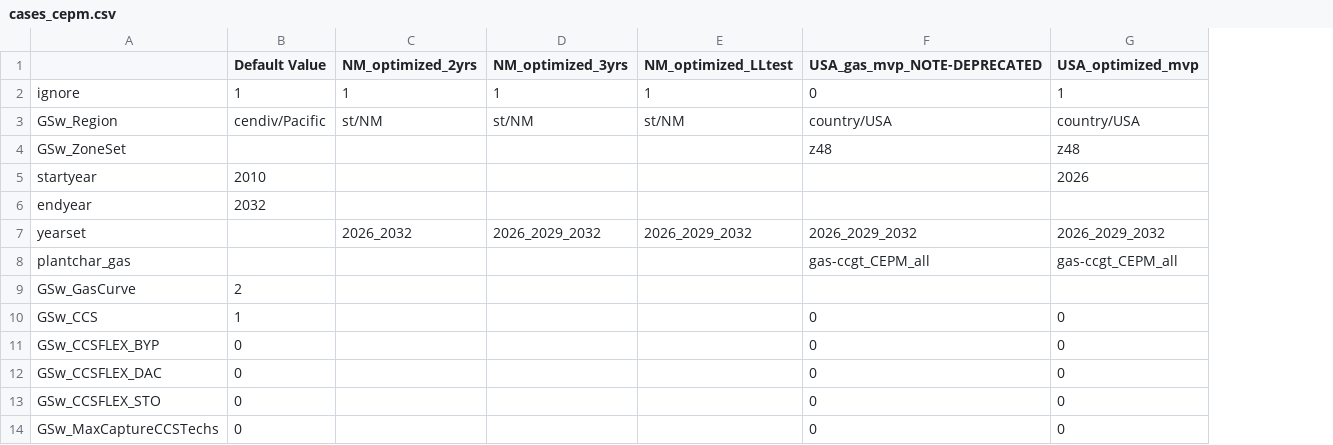
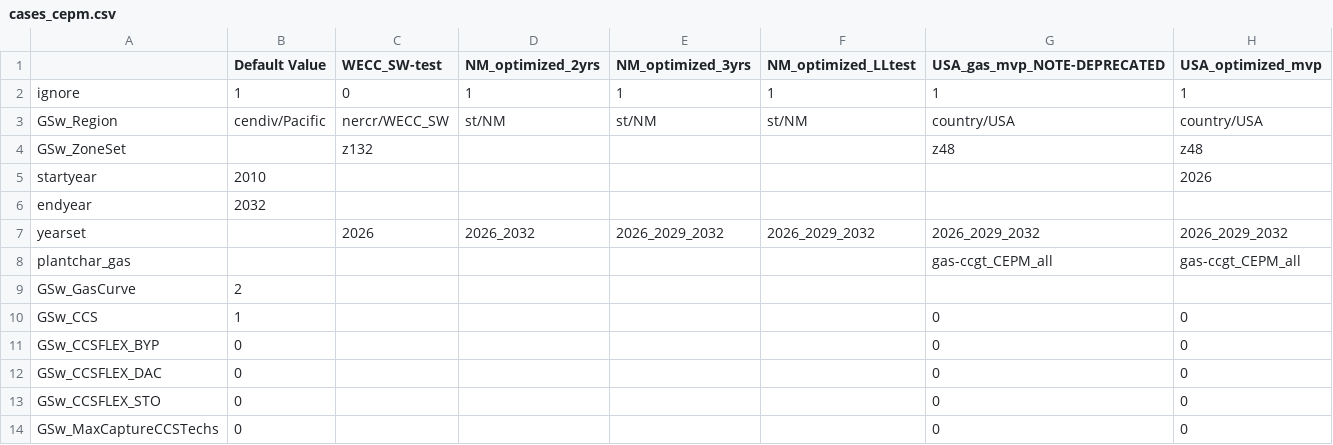
Before and after one commit to RMI/ReEDS-CEPM, a CSV file: cases_cepm.csv, drawn as a sheet; only a part is shown; addresses are those after the commit; the diff names each change by its address in the sheet, - before the commit and + after, or states it on an @@ line.

Commit message:
add wecc_sw-test

```diff
--- a/cases_cepm.csv
+++ b/cases_cepm.csv
+column C (WECC_SW-test), rows 2-7: 0 | nercr/WECC_SW | z132 |  |  | 2026
-G2 (USA_gas_mvp_NOTE-DEPRECATED): 0
+G2 (USA_gas_mvp_NOTE-DEPRECATED): 1
```
